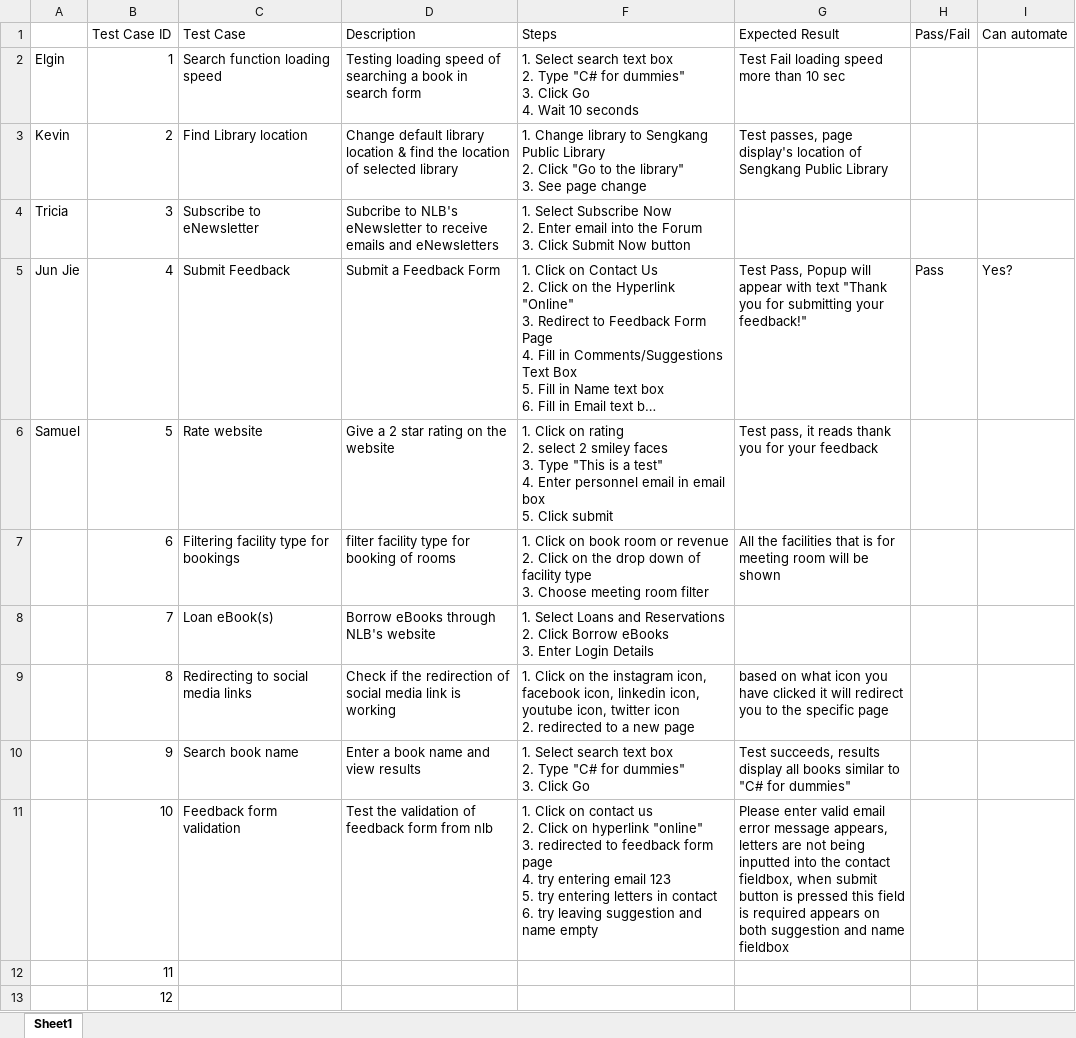
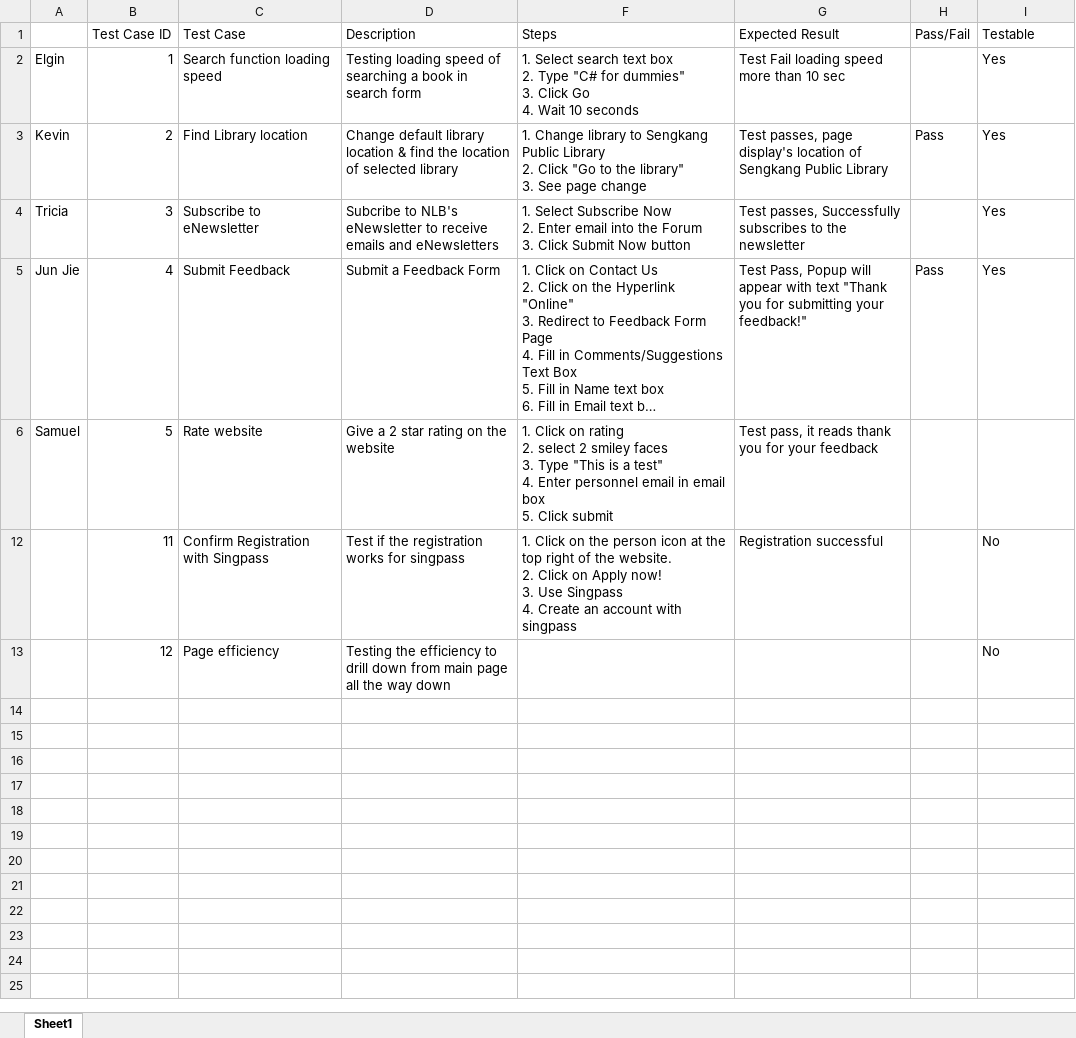
Before and after one commit to DevOps-Team5-2022/DevOps_Oct2022_Team5_Week3, an Excel workbook: TestCases.xlsx, sheet Sheet1, drawn as a sheet; long unchanged cells end in …; values as stored, in another font and other column widths than the file's, no borders; ↵ is a line break in a cell; the diff names each change by its address in the sheet, - before the commit and + after, or states it on an @@ line.

Commit message:
Added Kevin's test case, updated excel file

```diff
--- a/TestCases.xlsx (sheet Sheet1)
+++ b/TestCases.xlsx (sheet Sheet1)
-I1: Can automate
+I1: Testable
-I2:I4 (Testable): (empty)
+I2:I4 (Testable): Yes
-H3 (Pass/Fail): (empty)
+H3 (Pass/Fail): Pass
-G4 (Expected Result): (empty)
+G4 (Expected Result): Test passes, Successfully subscribes to the newsletter
-I5 (Testable): Yes?
+I5 (Testable): Yes
@@ row 7 hidden:  | 6 | Filtering facility type for bookings | filter facility type for booking of rooms | 1. Click on book room or revenue ↵ 2. Click on the drop down of facility type ↵ 3. Choose meeting room filter | All the facilities that is for meeting room will be shown @@
@@ row 8 hidden:  | 7 | Loan eBook(s) | Borrow eBooks through NLB's website | 1. Select Loans and Reservations ↵ 2. Click Borrow eBooks ↵ 3. Enter Login Details @@
@@ row 9 hidden:  | 8 | Redirecting to social media links | Check if the redirection of social media link is working | 1. Click on the instagram icon, facebook icon, linkedin icon, youtube icon, twitter icon ↵ 2. redirected to a new page | based on what icon you have clicked it will redirect you to the specific page @@
@@ row 10 hidden:  | 9 | Search book name | Enter a book name and view results | 1. Select search text box ↵ 2. Type "C# for dummies" ↵ 3. Click Go | Test succeeds, results display all books similar to "C# for dummies" @@
@@ row 11 hidden:  | 10 | Feedback form validation | Test the validation of feedback form from nlb | 1. Click on contact us ↵ 2. Click on hyperlink "online" ↵ 3. redirected to feedback form page ↵ 4. try entering email 123 ↵ 5. try entering letters in contact ↵ 6. try leaving suggestion and name empty | Please enter valid email error message appears, letters are not being inputted into the contact fieldbox, when submit button is pressed this field is required appears on both suggestion and name fieldbox @@
-C12 (Test Case): (empty)
+C12 (Test Case): Confirm Registration ↵ with Singpass
-D12 (Description): (empty)
+D12 (Description): Test if the registration works for singpass
-F12 (Steps): (empty)
+F12 (Steps): 1. Click on the person icon at the top right of the website. ↵ 2. Click on Apply now! ↵ 3. Use Singpass ↵ 4. Create an account with singpass
-G12 (Expected Result): (empty)
+G12 (Expected Result): Registration successful
-I12:I13 (Testable): (empty)
+I12:I13 (Testable): No
-C13 (Test Case): (empty)
+C13 (Test Case): Page efficiency
-D13 (Description): (empty)
+D13 (Description): Testing the efficiency to drill down from main page all the way down
```
Also changed, not shown: 1 other file.
